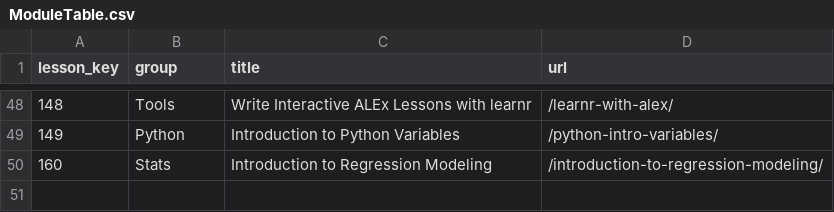
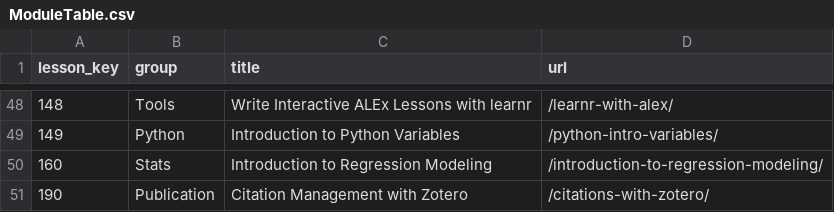
Before and after one commit to ianmcampbell/ModuleTable, a CSV file: ModuleTable.csv, drawn as a sheet; only a part is shown, gaps mark what is left out; the diff names each change by its address in the sheet, - before the commit and + after, or states it on an @@ line.

Commit message:
Commit from web app.

```diff
--- a/ModuleTable.csv
+++ b/ModuleTable.csv
+row 51: 190 | Publication | Citation Management with Zotero | /citations-with-zotero/
```
